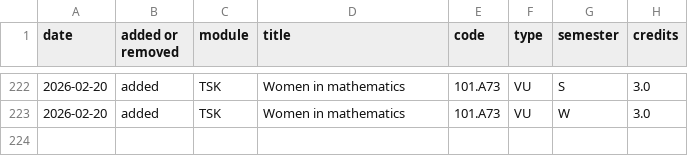
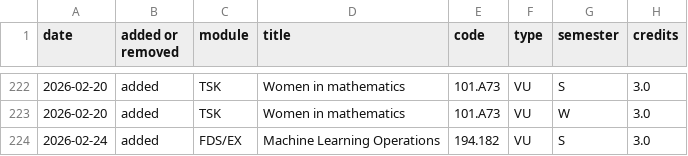
Before and after one commit to Emile-Jn/tiss-curriculum-scraper, a TSV file: logs.tsv, drawn as a sheet; only a part is shown, gaps mark what is left out.

```diff
--- a/logs.tsv
+++ b/logs.tsv
@@ -223 +223,2 @@ date	added or removed	module	title	code	type	semester	credits
 2026-02-20	added	TSK	Women in mathematics	101.A73	VU	W	3.0
+2026-02-24	added	FDS/EX	Machine Learning Operations	194.182	VU	S	3.0
```
Also changed, not shown: curriculum.tsv.
